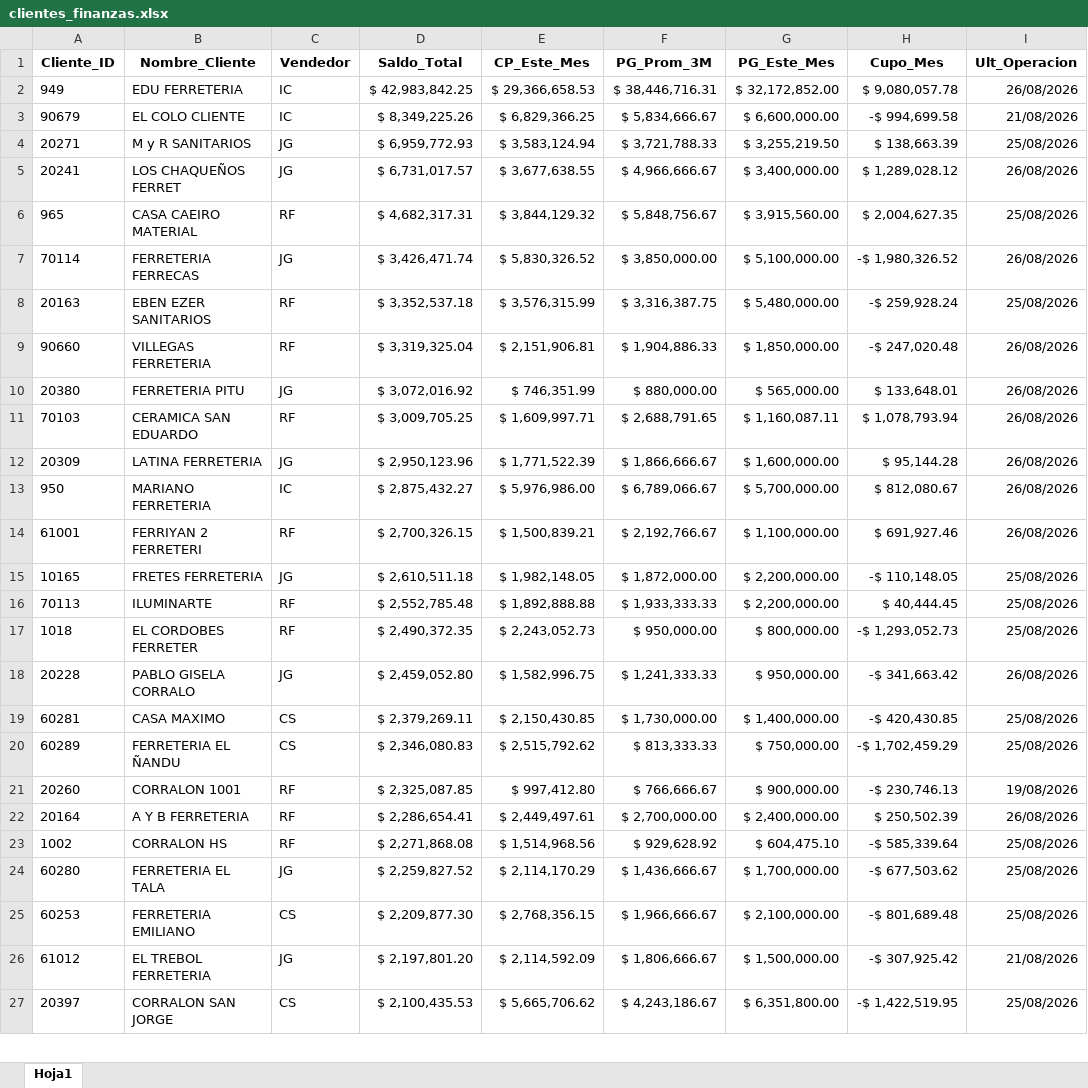
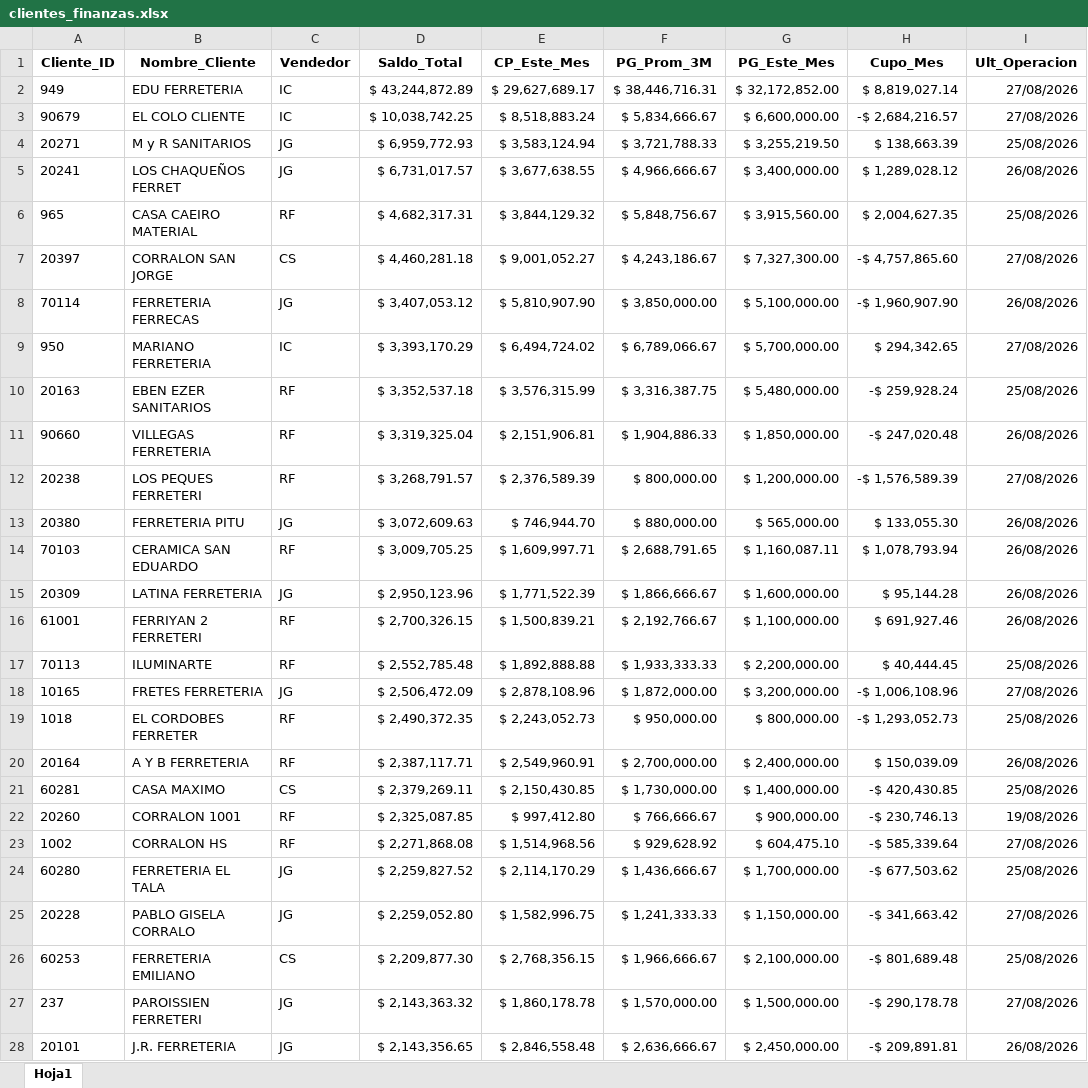
Before and after one commit to ferremax-cat/pinterest-f, an Excel workbook: excel/clientes_finanzas.xlsx, sheet Hoja1, drawn as a sheet; only a part is shown; values as stored, in another font and other column widths than the file's, no borders; removed rows and columns are numbered as before the commit, all else as after; the diff covers the shown part only; the diff names each change by its address in the sheet, - before the commit and + after, or states it on an @@ line.

Commit message:
update active cuenta 60194, estado de cuentas clientes 27-8-26

```diff
--- a/excel/clientes_finanzas.xlsx (sheet Hoja1)
+++ b/excel/clientes_finanzas.xlsx (sheet Hoja1)
-D2 (Saldo_Total): $ 42,983,842.25
+D2 (Saldo_Total): $ 43,244,872.89
-E2 (CP_Este_Mes): $ 29,366,658.53
+E2 (CP_Este_Mes): $ 29,627,689.17
-H2 (Cupo_Mes): $ 9,080,057.78
+H2 (Cupo_Mes): $ 8,819,027.14
-I2 (Ult_Operacion): 26/08/2026
+I2 (Ult_Operacion): 27/08/2026
-D3 (Saldo_Total): $ 8,349,225.26
+D3 (Saldo_Total): $ 10,038,742.25
-E3 (CP_Este_Mes): $ 6,829,366.25
+E3 (CP_Este_Mes): $ 8,518,883.24
-H3 (Cupo_Mes): -$ 994,699.58
+H3 (Cupo_Mes): -$ 2,684,216.57
-I3 (Ult_Operacion): 21/08/2026
+I3 (Ult_Operacion): 27/08/2026
+row 7: 20397 | CORRALON SAN JORGE | CS | $ 4,460,281.18 | $ 9,001,052.27 | $ 4,243,186.67 | $ 7,327,300.00 | -$ 4,757,865.60 | 27/08/2026
-D8 (Saldo_Total): $ 3,426,471.74
+D8 (Saldo_Total): $ 3,407,053.12
-E8 (CP_Este_Mes): $ 5,830,326.52
+E8 (CP_Este_Mes): $ 5,810,907.90
-H8 (Cupo_Mes): -$ 1,980,326.52
+H8 (Cupo_Mes): -$ 1,960,907.90
+row 9: 950 | MARIANO FERRETERIA | IC | $ 3,393,170.29 | $ 6,494,724.02 | $ 6,789,066.67 | $ 5,700,000.00 | $ 294,342.65 | 27/08/2026
+row 12: 20238 | LOS PEQUES FERRETERI | RF | $ 3,268,791.57 | $ 2,376,589.39 | $ 800,000.00 | $ 1,200,000.00 | -$ 1,576,589.39 | 27/08/2026
-D13 (Saldo_Total): $ 3,072,016.92
+D13 (Saldo_Total): $ 3,072,609.63
-E13 (CP_Este_Mes): $ 746,351.99
+E13 (CP_Este_Mes): $ 746,944.70
-H13 (Cupo_Mes): $ 133,648.01
+H13 (Cupo_Mes): $ 133,055.30
-row 13: 950 | MARIANO FERRETERIA | IC | $ 2,875,432.27 | $ 5,976,986.00 | $ 6,789,066.67 | $ 5,700,000.00 | $ 812,080.67 | 26/08/2026
-row 15: 10165 | FRETES FERRETERIA | JG | $ 2,610,511.18 | $ 1,982,148.05 | $ 1,872,000.00 | $ 2,200,000.00 | -$ 110,148.05 | 25/08/2026
+row 18: 10165 | FRETES FERRETERIA | JG | $ 2,506,472.09 | $ 2,878,108.96 | $ 1,872,000.00 | $ 3,200,000.00 | -$ 1,006,108.96 | 27/08/2026
-row 18: 20228 | PABLO GISELA CORRALO | JG | $ 2,459,052.80 | $ 1,582,996.75 | $ 1,241,333.33 | $ 950,000.00 | -$ 341,663.42 | 26/08/2026
+row 20: 20164 | A Y B FERRETERIA | RF | $ 2,387,117.71 | $ 2,549,960.91 | $ 2,700,000.00 | $ 2,400,000.00 | $ 150,039.09 | 26/08/2026
-row 20: 60289 | FERRETERIA EL ÑANDU | CS | $ 2,346,080.83 | $ 2,515,792.62 | $ 813,333.33 | $ 750,000.00 | -$ 1,702,459.29 | 25/08/2026
-row 22: 20164 | A Y B FERRETERIA | RF | $ 2,286,654.41 | $ 2,449,497.61 | $ 2,700,000.00 | $ 2,400,000.00 | $ 250,502.39 | 26/08/2026
-I23 (Ult_Operacion): 25/08/2026
+I23 (Ult_Operacion): 27/08/2026
+row 25: 20228 | PABLO GISELA CORRALO | JG | $ 2,259,052.80 | $ 1,582,996.75 | $ 1,241,333.33 | $ 1,150,000.00 | -$ 341,663.42 | 27/08/2026
-row 26: 61012 | EL TREBOL FERRETERIA | JG | $ 2,197,801.20 | $ 2,114,592.09 | $ 1,806,666.67 | $ 1,500,000.00 | -$ 307,925.42 | 21/08/2026
-row 27: 20397 | CORRALON SAN JORGE | CS | $ 2,100,435.53 | $ 5,665,706.62 | $ 4,243,186.67 | $ 6,351,800.00 | -$ 1,422,519.95 | 25/08/2026
+row 27: 237 | PAROISSIEN FERRETERI | JG | $ 2,143,363.32 | $ 1,860,178.78 | $ 1,570,000.00 | $ 1,500,000.00 | -$ 290,178.78 | 27/08/2026
+row 28: 20101 | J.R. FERRETERIA | JG | $ 2,143,356.65 | $ 2,846,558.48 | $ 2,636,666.67 | $ 2,450,000.00 | -$ 209,891.81 | 26/08/2026
```
Also changed, not shown: 84 added rows, 84 removed rows, 52 moved rows and 14 edited cells elsewhere in this sheet, excel/CLIENTES_PERMISOS.xlsx, excel/GRUPOS_CLIENTES.xlsx, 7 other files.
